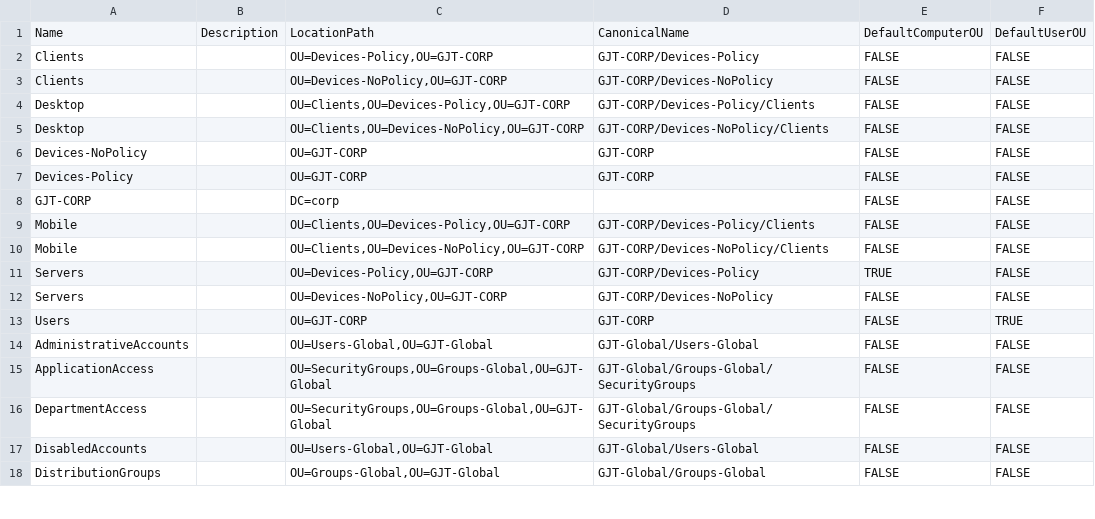
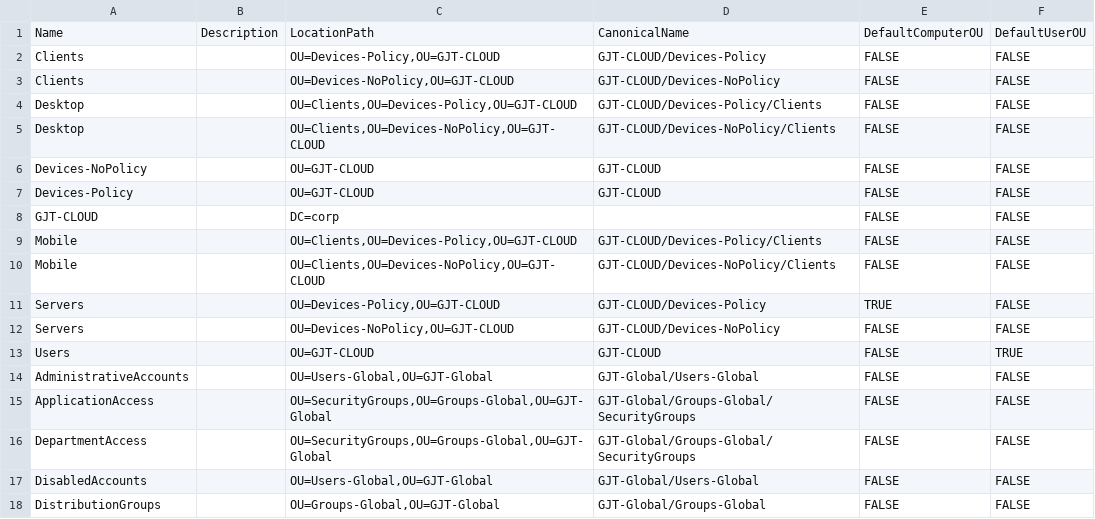
Before and after one commit to gabrieljtaylor/CloudLabDefinition, a CSV file: CloudLabDefinition/CloudLab-SiteInfra-EUS2/Assets/ADDefaultObjects-OUs.csv, drawn as a sheet; only a part is shown.

```diff
--- a/CloudLabDefinition/CloudLab-SiteInfra-EUS2/Assets/ADDefaultObjects-OUs.csv
+++ b/CloudLabDefinition/CloudLab-SiteInfra-EUS2/Assets/ADDefaultObjects-OUs.csv
@@ -1,14 +1,14 @@
 Name,Description,LocationPath,CanonicalName,DefaultComputerOU,DefaultUserOU
-Clients,,"OU=Devices-Policy,OU=GJT-CORP",GJT-CORP/Devices-Policy,FALSE,FALSE
-Clients,,"OU=Devices-NoPolicy,OU=GJT-CORP",GJT-CORP/Devices-NoPolicy,FALSE,FALSE
-Desktop,,"OU=Clients,OU=Devices-Policy,OU=GJT-CORP",GJT-CORP/Devices-Policy/Clients,FALSE,FALSE
-Desktop,,"OU=Clients,OU=Devices-NoPolicy,OU=GJT-CORP",GJT-CORP/Devices-NoPolicy/Clients,FALSE,FALSE
-Devices-NoPolicy,,OU=GJT-CORP,GJT-CORP,FALSE,FALSE
-Devices-Policy,,OU=GJT-CORP,GJT-CORP,FALSE,FALSE
-GJT-CORP,,DC=corp,,FALSE,FALSE
-Mobile,,"OU=Clients,OU=Devices-Policy,OU=GJT-CORP",GJT-CORP/Devices-Policy/Clients,FALSE,FALSE
-Mobile,,"OU=Clients,OU=Devices-NoPolicy,OU=GJT-CORP",GJT-CORP/Devices-NoPolicy/Clients,FALSE,FALSE
-Servers,,"OU=Devices-Policy,OU=GJT-CORP",GJT-CORP/Devices-Policy,TRUE,FALSE
-Servers,,"OU=Devices-NoPolicy,OU=GJT-CORP",GJT-CORP/Devices-NoPolicy,FALSE,FALSE
-Users,,OU=GJT-CORP,GJT-CORP,FALSE,TRUE
+Clients,,"OU=Devices-Policy,OU=GJT-CLOUD",GJT-CLOUD/Devices-Policy,FALSE,FALSE
+Clients,,"OU=Devices-NoPolicy,OU=GJT-CLOUD",GJT-CLOUD/Devices-NoPolicy,FALSE,FALSE
+Desktop,,"OU=Clients,OU=Devices-Policy,OU=GJT-CLOUD",GJT-CLOUD/Devices-Policy/Clients,FALSE,FALSE
+Desktop,,"OU=Clients,OU=Devices-NoPolicy,OU=GJT-CLOUD",GJT-CLOUD/Devices-NoPolicy/Clients,FALSE,FALSE
+Devices-NoPolicy,,OU=GJT-CLOUD,GJT-CLOUD,FALSE,FALSE
+Devices-Policy,,OU=GJT-CLOUD,GJT-CLOUD,FALSE,FALSE
+GJT-CLOUD,,DC=corp,,FALSE,FALSE
+Mobile,,"OU=Clients,OU=Devices-Policy,OU=GJT-CLOUD",GJT-CLOUD/Devices-Policy/Clients,FALSE,FALSE
+Mobile,,"OU=Clients,OU=Devices-NoPolicy,OU=GJT-CLOUD",GJT-CLOUD/Devices-NoPolicy/Clients,FALSE,FALSE
+Servers,,"OU=Devices-Policy,OU=GJT-CLOUD",GJT-CLOUD/Devices-Policy,TRUE,FALSE
+Servers,,"OU=Devices-NoPolicy,OU=GJT-CLOUD",GJT-CLOUD/Devices-NoPolicy,FALSE,FALSE
+Users,,OU=GJT-CLOUD,GJT-CLOUD,FALSE,TRUE
 AdministrativeAccounts,,"OU=Users-Global,OU=GJT-Global",GJT-Global/Users-Global,FALSE,FALSE
```
Also changed, not shown: CloudLabDefinition/CloudLab-SiteInfra-EUS2/Assets/ADDefaultObjects-Users.csv, 2 other files.
